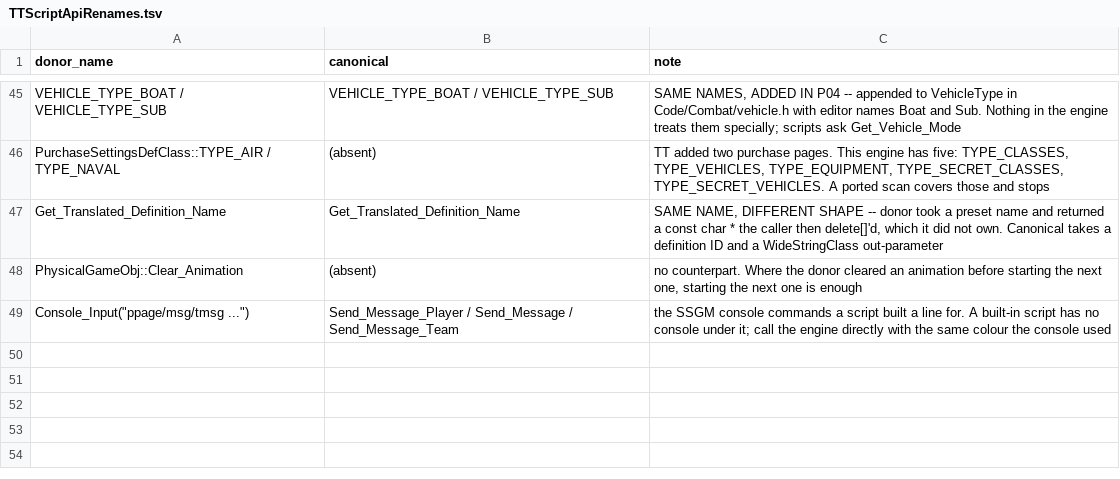
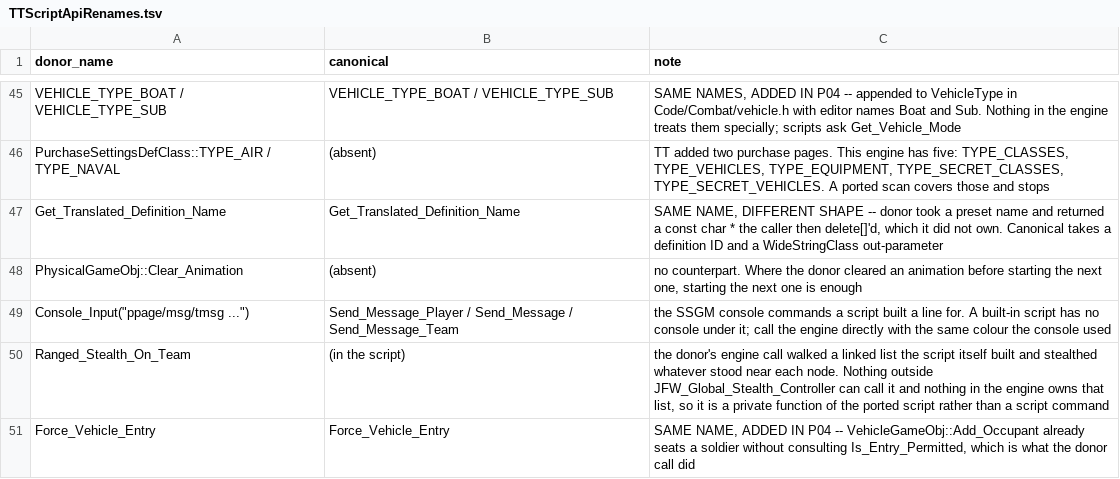
Before and after one commit to shefben/CnC_Renegade_RTS_FPS, a TSV file: docs/tt484/TTScriptApiRenames.tsv, drawn as a sheet; only a part is shown, gaps mark what is left out.

```diff
--- a/docs/tt484/TTScriptApiRenames.tsv
+++ b/docs/tt484/TTScriptApiRenames.tsv
@@ -49 +49,3 @@ PhysicalGameObj::Clear_Animation	(absent)	no counterpart. Where the donor cleare
 Console_Input("ppage/msg/tmsg ...")	Send_Message_Player / Send_Message / Send_Message_Team	the SSGM console commands a script built a line for. A built-in script has no console under it; call the engine directly with the same colour the console used
+Ranged_Stealth_On_Team	(in the script)	the donor's engine call walked a linked list the script itself built and stealthed whatever stood near each node. Nothing outside JFW_Global_Stealth_Controller can call it and nothing in the engine owns that list, so it is a private function of the ported script rather than a script command
+Force_Vehicle_Entry	Force_Vehicle_Entry	SAME NAME, ADDED IN P04 -- VehicleGameObj::Add_Occupant already seats a soldier without consulting Is_Entry_Permitted, which is what the donor call did
```
Also changed, not shown: docs/tt484/TTScriptApiGap.tsv, 2 other files.
